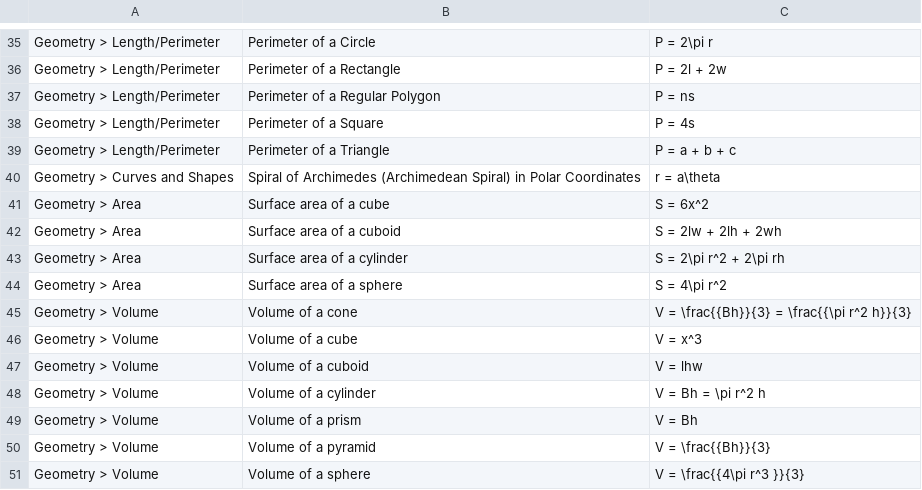
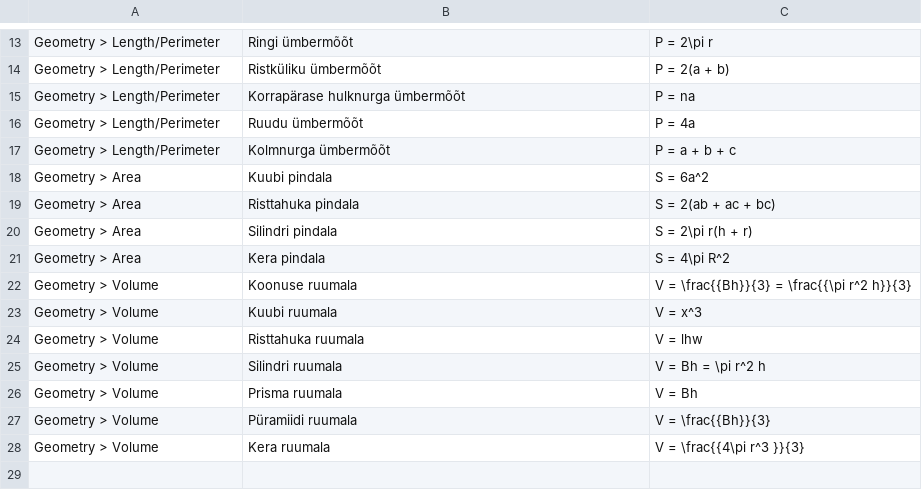
Before and after one commit to kristiank139/progeprojekt, a CSV file: src/mol/data/flashcards/Geometry.csv, drawn as a sheet; only a part is shown, gaps mark what is left out; removed rows and columns are numbered as before the commit, all else as after; the diff covers the shown part only; the diff names each change by its address in the sheet, - before the commit and + after, or states it on an @@ line.

```diff
--- a/src/mol/data/flashcards/Geometry.csv
+++ b/src/mol/data/flashcards/Geometry.csv
-B13: Perimeter of a Circle
+B13: Ringi ümbermõõt
-row 36: Geometry > Length/Perimeter | Perimeter of a Rectangle | P = 2l + 2w
+row 14: Geometry > Length/Perimeter | Ristküliku ümbermõõt | P = 2(a + b)
-B15: Perimeter of a Regular Polygon
+B15: Korrapärase hulknurga ümbermõõt
-C15: P = ns
+C15: P = na
-B16: Perimeter of a Square
+B16: Ruudu ümbermõõt
-C16: P = 4s
+C16: P = 4a
-B17: Perimeter of a Triangle
+B17: Kolmnurga ümbermõõt
-row 40: Geometry > Curves and Shapes | Spiral of Archimedes (Archimedean Spiral) in Polar Coordinates | r = a\theta
-B18: Surface area of a cube
+B18: Kuubi pindala
-C18: S = 6x^2
+C18: S = 6a^2
-row 42: Geometry > Area | Surface area of a cuboid | S = 2lw + 2lh + 2wh
+row 19: Geometry > Area | Risttahuka pindala | S = 2(ab + ac + bc)
-B20: Surface area of a cylinder
+B20: Silindri pindala
-C20: S = 2\pi r^2 + 2\pi rh
+C20: S = 2\pi r(h + r)
-B21: Surface area of a sphere
+B21: Kera pindala
-C21: S = 4\pi r^2
+C21: S = 4\pi R^2
-B22: Volume of a cone
+B22: Koonuse ruumala
-B23: Volume of a cube
+B23: Kuubi ruumala
-B24: Volume of a cuboid
+B24: Risttahuka ruumala
-B25: Volume of a cylinder
+B25: Silindri ruumala
-B26: Volume of a prism
+B26: Prisma ruumala
-B27: Volume of a pyramid
+B27: Püramiidi ruumala
-B28: Volume of a sphere
+B28: Kera ruumala
```
Also changed, not shown: 4 added rows, 26 removed rows and 16 edited cells elsewhere in this file, 2 other files.
